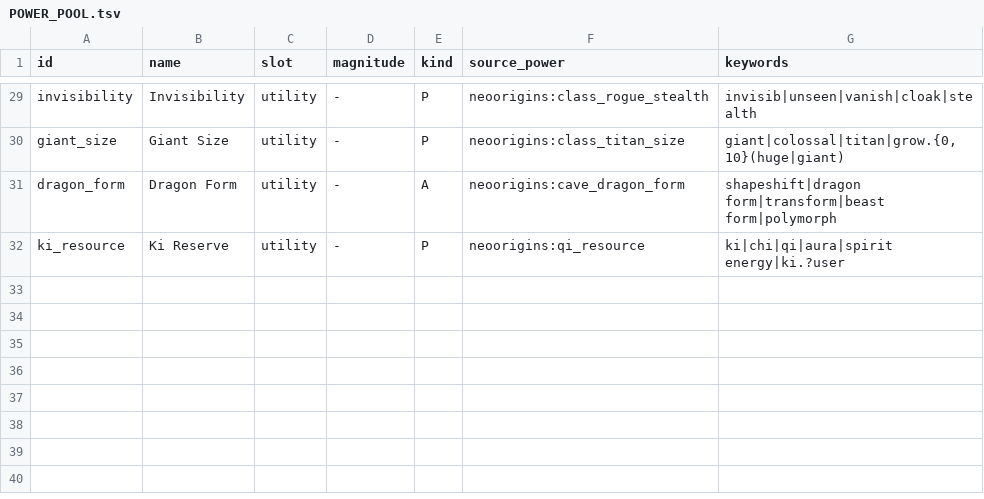
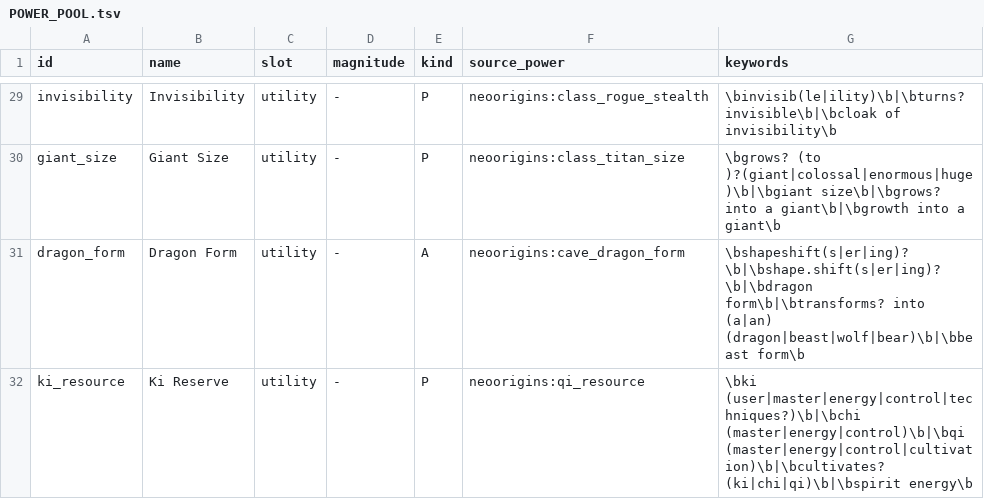
Before and after one commit to GeddyLifeson/Global-Repo, a TSV file: data/powers/POWER_POOL.tsv, drawn as a sheet; only a part is shown, gaps mark what is left out; the diff covers the shown part only; the diff names each change by its address in the sheet, - before the commit and + after, or states it on an @@ line.

```diff
--- a/data/powers/POWER_POOL.tsv
+++ b/data/powers/POWER_POOL.tsv
-G29 (keywords): invisib|unseen|vanish|cloak|stealth
+G29 (keywords): \binvisib(le|ility)\b|\bturns? invisible\b|\bcloak of invisibility\b
-G30 (keywords): giant|colossal|titan|grow.{0,10}(huge|giant)
+G30 (keywords): \bgrows? (to )?(giant|colossal|enormous|huge)\b|\bgiant size\b|\bgrows? into a giant\b|\bgrowth into a giant\b
-G31 (keywords): shapeshift|dragon form|transform|beast form|polymorph
+G31 (keywords): \bshapeshift(s|er|ing)?\b|\bshape.shift(s|er|ing)?\b|\bdragon form\b|\btransforms? into (a|an) (dragon|beast|wolf|bear)\b|\bbeast form\b
-G32 (keywords): ki|chi|qi|aura|spirit energy|ki.?user
+G32 (keywords): \bki (user|master|energy|control|techniques?)\b|\bchi (master|energy|control)\b|\bqi (master|energy|control|cultivation)\b|\bcultivates? (ki|chi|qi)\b|\bspirit energy\b
```
Also changed, not shown: 27 edited cells elsewhere in this file, 1 other file.
